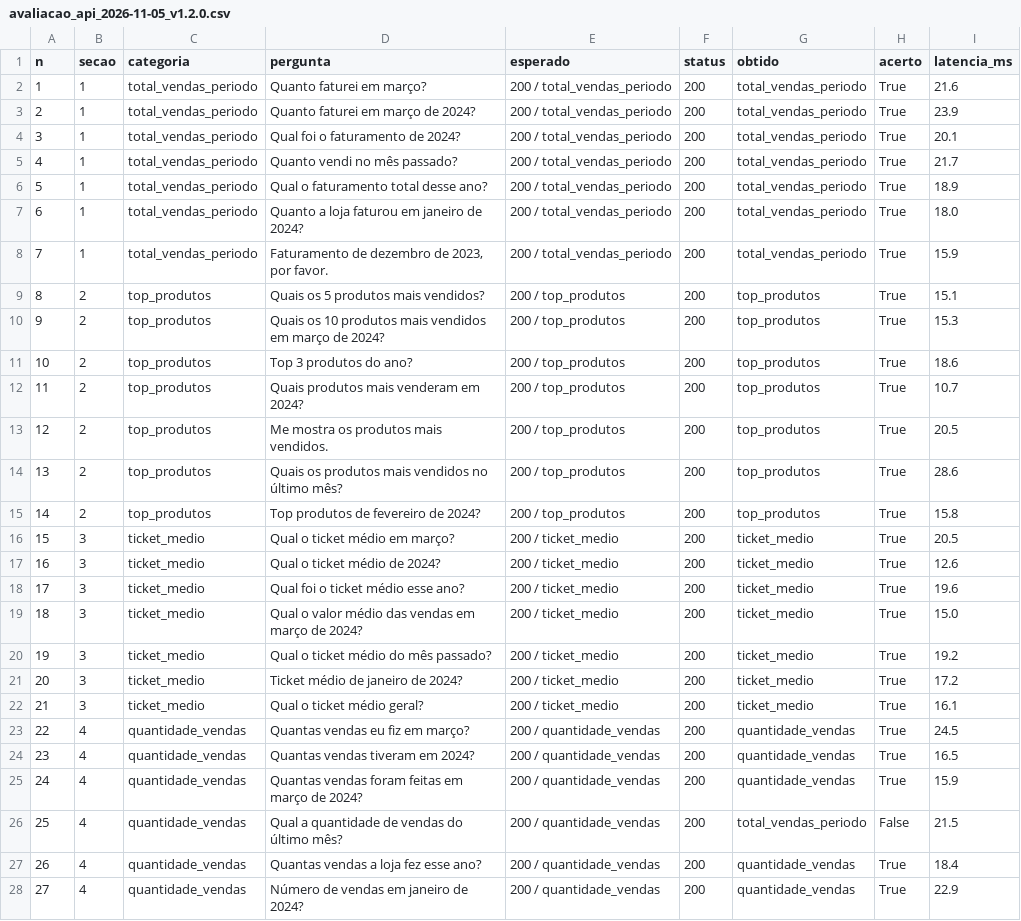
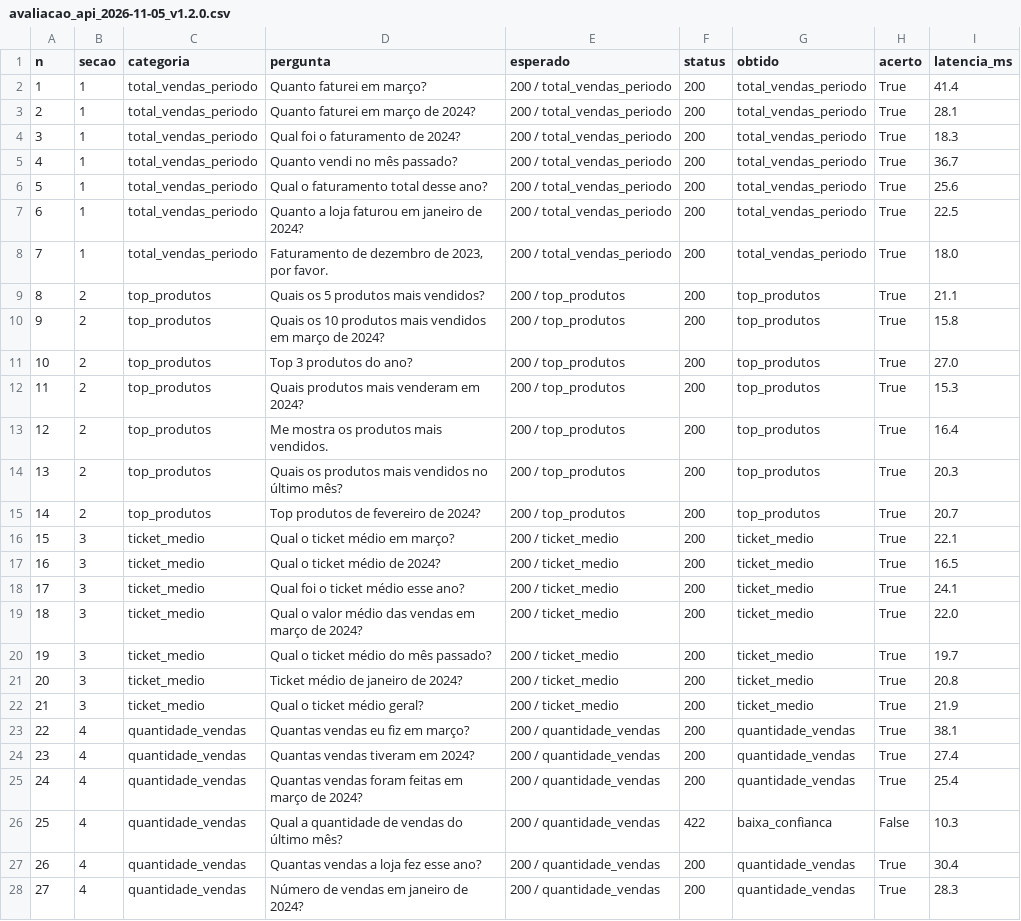
Before and after one commit to intellix-tcc/Intellix, a CSV file: docs/evidencias/avaliacao_api_2026-11-05_v1.2.0.csv, drawn as a sheet; only a part is shown; the diff covers the shown part only; the diff names each change by its address in the sheet, - before the commit and + after, or states it on an @@ line.

Commit message:
Modelo v1.2.0 com as mesmas 12 intenções
O modelo volta a ter exatamente as 12 intenções documentadas. As frases
novas dos moldes v3 entram nas intenções que já as respondem:
- "quantas peças/unidades de {produto}" -> quantidade_vendas
- "qual mês vendeu mais/menos" -> total_vendas_periodo
O backend (app/refino.py) continua fazendo o detalhe da resposta, como
no PR #21. Notebook, treinar.py, validar_dataset.py e templates voltam
ao que está na main; só moldes.py muda em "ia training".

Também: "quando ... mais/menos" passa a ser reconhecido como pergunta
de mês ("quando o perfume vendeu mais?").

Mesmo código, só o modelo trocado (API local com a base demo):
- 100 perguntas, só NLU: 85,6% -> 92,2% (90 classificáveis)
- 100 perguntas, ponta a ponta: 77 -> 83
- 40 perguntas de detalhe (fora do treino): 30 -> 37
- 54 sugestões da interface: 54/54 nas duas versões

```diff
--- a/docs/evidencias/avaliacao_api_2026-11-05_v1.2.0.csv
+++ b/docs/evidencias/avaliacao_api_2026-11-05_v1.2.0.csv
-I2 (latencia_ms): 21.6
+I2 (latencia_ms): 41.4
-I3 (latencia_ms): 23.9
+I3 (latencia_ms): 28.1
-I4 (latencia_ms): 20.1
+I4 (latencia_ms): 18.3
-I5 (latencia_ms): 21.7
+I5 (latencia_ms): 36.7
-I6 (latencia_ms): 18.9
+I6 (latencia_ms): 25.6
-I7 (latencia_ms): 18.0
+I7 (latencia_ms): 22.5
-I8 (latencia_ms): 15.9
+I8 (latencia_ms): 18.0
-I9 (latencia_ms): 15.1
+I9 (latencia_ms): 21.1
-I10 (latencia_ms): 15.3
+I10 (latencia_ms): 15.8
-I11 (latencia_ms): 18.6
+I11 (latencia_ms): 27.0
-I12 (latencia_ms): 10.7
+I12 (latencia_ms): 15.3
-I13 (latencia_ms): 20.5
+I13 (latencia_ms): 16.4
-I14 (latencia_ms): 28.6
+I14 (latencia_ms): 20.3
-I15 (latencia_ms): 15.8
+I15 (latencia_ms): 20.7
-I16 (latencia_ms): 20.5
+I16 (latencia_ms): 22.1
-I17 (latencia_ms): 12.6
+I17 (latencia_ms): 16.5
-I18 (latencia_ms): 19.6
+I18 (latencia_ms): 24.1
-I19 (latencia_ms): 15.0
+I19 (latencia_ms): 22.0
-I20 (latencia_ms): 19.2
+I20 (latencia_ms): 19.7
-I21 (latencia_ms): 17.2
+I21 (latencia_ms): 20.8
-I22 (latencia_ms): 16.1
+I22 (latencia_ms): 21.9
-I23 (latencia_ms): 24.5
+I23 (latencia_ms): 38.1
-I24 (latencia_ms): 16.5
+I24 (latencia_ms): 27.4
-I25 (latencia_ms): 15.9
+I25 (latencia_ms): 25.4
-F26 (status): 200
+F26 (status): 422
-G26 (obtido): total_vendas_periodo
+G26 (obtido): baixa_confianca
-I26 (latencia_ms): 21.5
+I26 (latencia_ms): 10.3
-I27 (latencia_ms): 18.4
+I27 (latencia_ms): 30.4
-I28 (latencia_ms): 22.9
+I28 (latencia_ms): 28.3
```
Also changed, not shown: 87 edited cells elsewhere in this file, docs/evidencias/avaliacao_api_2026-11-05_v1.1.0.csv, 13 other files.
